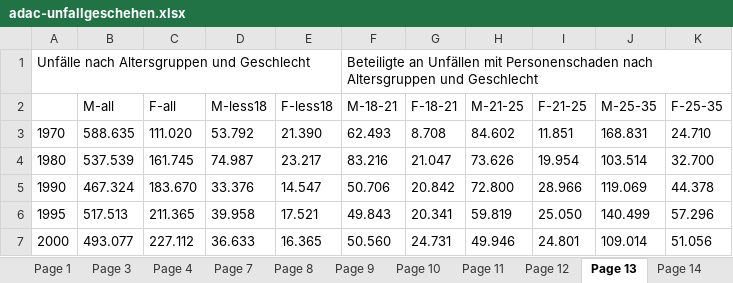
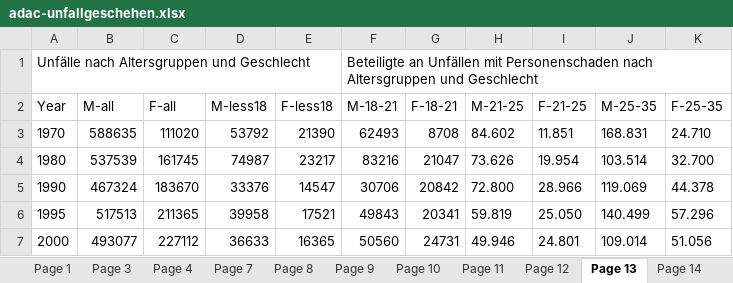
Before and after one commit to selfman2/accident-report, an Excel workbook: data/adac-unfallgeschehen.xlsx, sheet Page 13, drawn as a sheet; only a part is shown; values as stored, in another font and other column widths than the file's, no borders; the diff covers the shown part only; the diff names each change by its address in the sheet, - before the commit and + after, or states it on an @@ line.

```diff
--- a/data/adac-unfallgeschehen.xlsx (sheet Page 13)
+++ b/data/adac-unfallgeschehen.xlsx (sheet Page 13)
-A2: (empty)
+A2: Year
-B3 (M-all): 588.635
+B3 (M-all): 588635
-C3 (F-all): 111.020
+C3 (F-all): 111020
-D3 (M-less18): 53.792
+D3 (M-less18): 53792
-E3 (F-less18): 21.390
+E3 (F-less18): 21390
-F3 (M-18-21): 62.493
+F3 (M-18-21): 62493
-G3 (F-18-21): 8.708
+G3 (F-18-21): 8708
-B4 (M-all): 537.539
+B4 (M-all): 537539
-C4 (F-all): 161.745
+C4 (F-all): 161745
-D4 (M-less18): 74.987
+D4 (M-less18): 74987
-E4 (F-less18): 23.217
+E4 (F-less18): 23217
-F4 (M-18-21): 83.216
+F4 (M-18-21): 83216
-G4 (F-18-21): 21.047
+G4 (F-18-21): 21047
-B5 (M-all): 467.324
+B5 (M-all): 467324
-C5 (F-all): 183.670
+C5 (F-all): 183670
-D5 (M-less18): 33.376
+D5 (M-less18): 33376
-E5 (F-less18): 14.547
+E5 (F-less18): 14547
-F5 (M-18-21): 50.706
+F5 (M-18-21): 30706
-G5 (F-18-21): 20.842
+G5 (F-18-21): 20842
-B6 (M-all): 517.513
+B6 (M-all): 517513
-C6 (F-all): 211.365
+C6 (F-all): 211365
-D6 (M-less18): 39.958
+D6 (M-less18): 39958
-E6 (F-less18): 17.521
+E6 (F-less18): 17521
-F6 (M-18-21): 49.843
+F6 (M-18-21): 49843
-G6 (F-18-21): 20.341
+G6 (F-18-21): 20341
-B7 (M-all): 493.077
+B7 (M-all): 493077
-C7 (F-all): 227.112
+C7 (F-all): 227112
-D7 (M-less18): 36.633
+D7 (M-less18): 36633
-E7 (F-less18): 16.365
+E7 (F-less18): 16365
-F7 (M-18-21): 50.560
+F7 (M-18-21): 50560
-G7 (F-18-21): 24.731
+G7 (F-18-21): 24731
```
Also changed, not shown: 66 edited cells elsewhere in this sheet, 6 other files.
